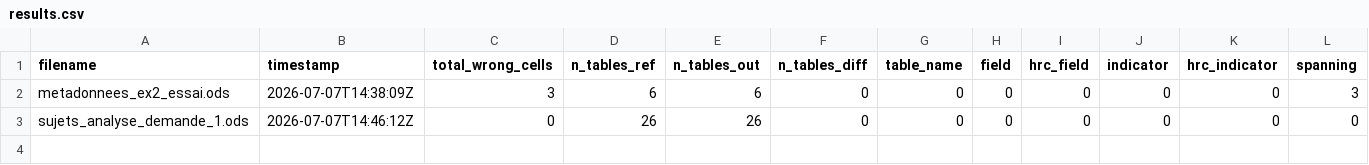
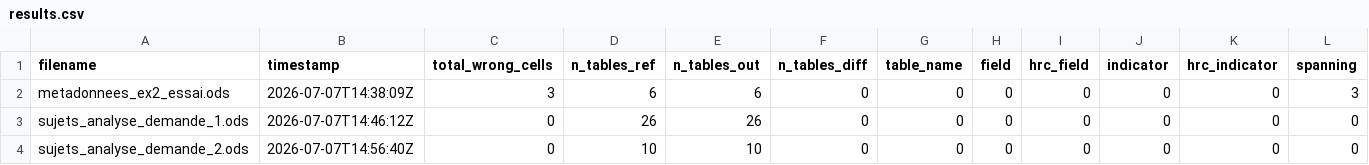
Before and after one commit to InseeFrLab/metadata-analysis-llm-for-sdc, a CSV file: notebook/results.csv, drawn as a sheet; only a part is shown; rows hold the shown columns only; the diff names each change by its address in the sheet, - before the commit and + after, or states it on an @@ line.

Commit message:
add results

```diff
--- a/notebook/results.csv
+++ b/notebook/results.csv
+row 4: sujets_analyse_demande_2.ods | 2026-07-07T14:56:40Z | 0 | 10 | 10 | 0 | 0 | 0 | 0 | 0 | 0 | 0
```
Also changed, not shown: 1 other file.
